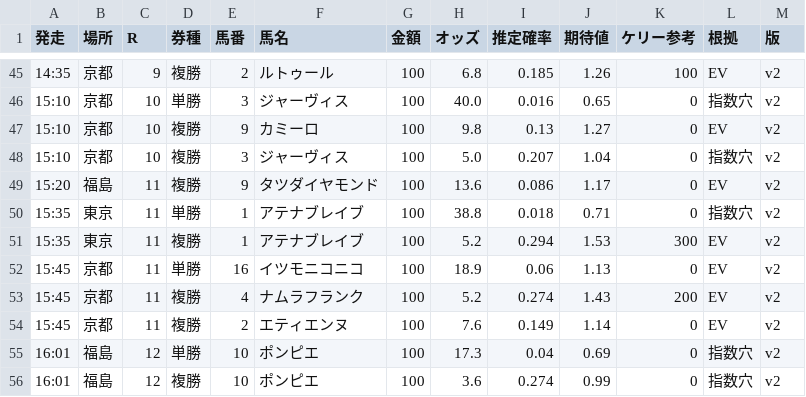
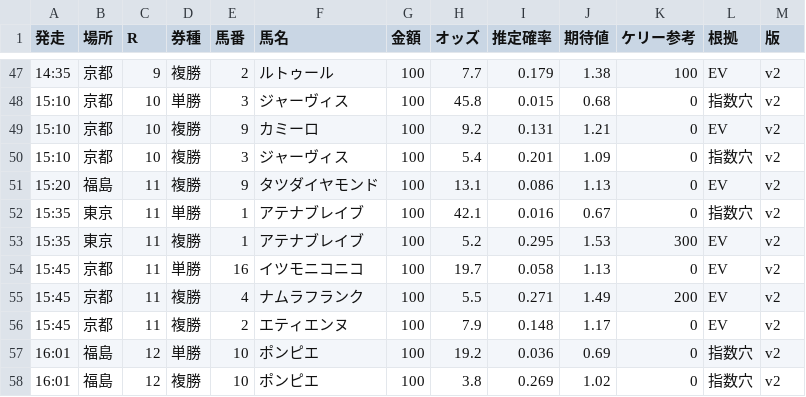
Before and after one commit to notk0618-code/keiba-dashboard, a CSV file: bets_261107.csv, drawn as a sheet; only a part is shown, gaps mark what is left out; the diff covers the shown part only.

```diff
--- a/bets_261107.csv
+++ b/bets_261107.csv
@@ -45,12 +47,12 @@
-14:35,京都,9,複勝,2,ルトゥール,100,6.8,0.185,1.26,100,EV,v2
-15:10,京都,10,単勝,3,ジャーヴィス,100,40.0,0.016,0.65,0,指数穴,v2
-15:10,京都,10,複勝,9,カミーロ,100,9.8,0.13,1.27,0,EV,v2
-15:10,京都,10,複勝,3,ジャーヴィス,100,5.0,0.207,1.04,0,指数穴,v2
-15:20,福島,11,複勝,9,タツダイヤモンド,100,13.6,0.086,1.17,0,EV,v2
-15:35,東京,11,単勝,1,アテナブレイブ,100,38.8,0.018,0.71,0,指数穴,v2
-15:35,東京,11,複勝,1,アテナブレイブ,100,5.2,0.294,1.53,300,EV,v2
-15:45,京都,11,単勝,16,イツモニコニコ,100,18.9,0.06,1.13,0,EV,v2
-15:45,京都,11,複勝,4,ナムラフランク,100,5.2,0.274,1.43,200,EV,v2
-15:45,京都,11,複勝,2,エティエンヌ,100,7.6,0.149,1.14,0,EV,v2
-16:01,福島,12,単勝,10,ポンピエ,100,17.3,0.04,0.69,0,指数穴,v2
-16:01,福島,12,複勝,10,ポンピエ,100,3.6,0.274,0.99,0,指数穴,v2
+14:35,京都,9,複勝,2,ルトゥール,100,7.7,0.179,1.38,100,EV,v2
+15:10,京都,10,単勝,3,ジャーヴィス,100,45.8,0.015,0.68,0,指数穴,v2
+15:10,京都,10,複勝,9,カミーロ,100,9.2,0.131,1.21,0,EV,v2
+15:10,京都,10,複勝,3,ジャーヴィス,100,5.4,0.201,1.09,0,指数穴,v2
+15:20,福島,11,複勝,9,タツダイヤモンド,100,13.1,0.086,1.13,0,EV,v2
+15:35,東京,11,単勝,1,アテナブレイブ,100,42.1,0.016,0.67,0,指数穴,v2
+15:35,東京,11,複勝,1,アテナブレイブ,100,5.2,0.295,1.53,300,EV,v2
+15:45,京都,11,単勝,16,イツモニコニコ,100,19.7,0.058,1.13,0,EV,v2
+15:45,京都,11,複勝,4,ナムラフランク,100,5.5,0.271,1.49,200,EV,v2
+15:45,京都,11,複勝,2,エティエンヌ,100,7.9,0.148,1.17,0,EV,v2
+16:01,福島,12,単勝,10,ポンピエ,100,19.2,0.036,0.69,0,指数穴,v2
+16:01,福島,12,複勝,10,ポンピエ,100,3.8,0.269,1.02,0,指数穴,v2
```
Also changed, not shown: 2 added rows and 53 edited cells elsewhere in this file, 4 other files.
